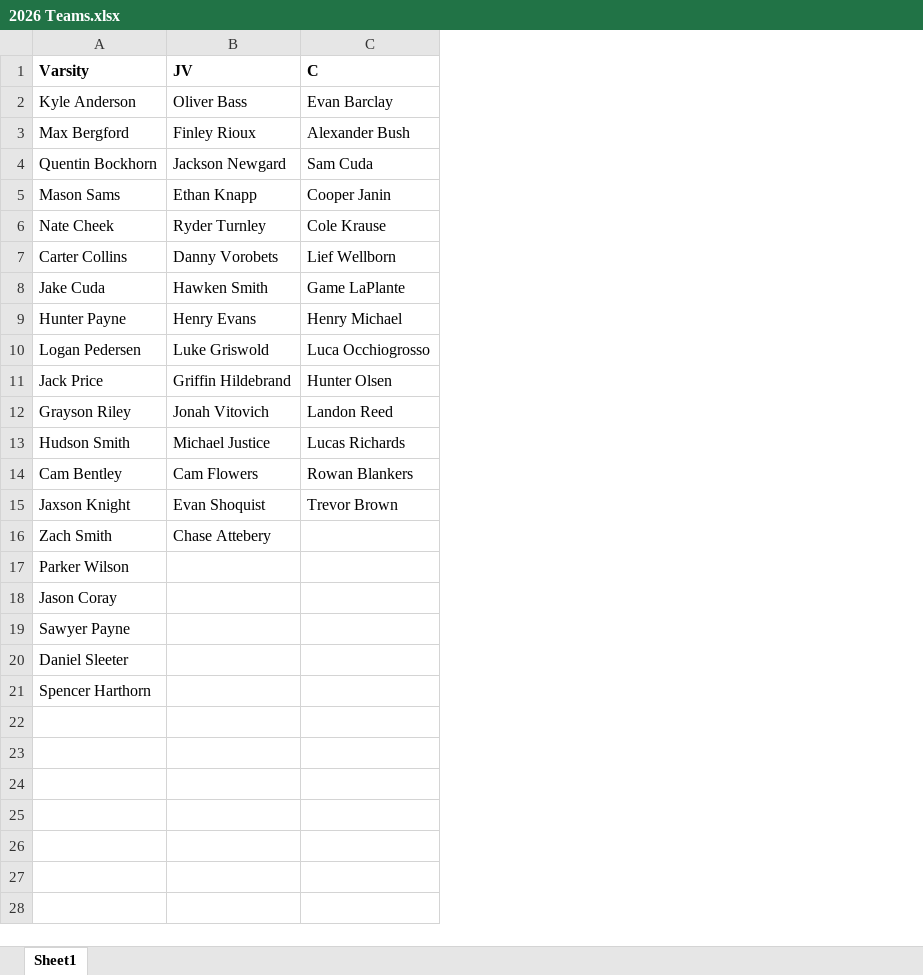
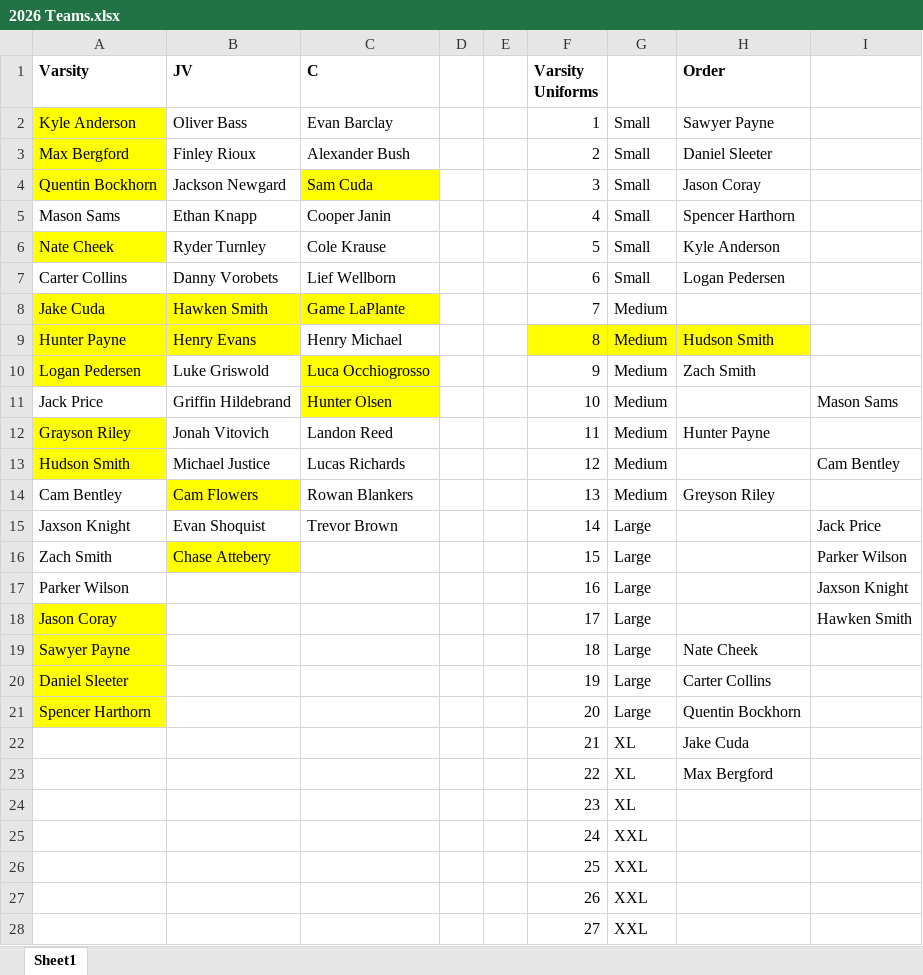
Before and after one commit to bsleeter/GHBaseball, an Excel workbook: Rosters/2026 Teams.xlsx, sheet Sheet1, drawn as a sheet; values as stored, in another font and other column widths than the file's, no borders; the diff names each change by its address in the sheet, - before the commit and + after, or states it on an @@ line.

```diff
--- a/Rosters/2026 Teams.xlsx (sheet Sheet1)
+++ b/Rosters/2026 Teams.xlsx (sheet Sheet1)
+column D, empty
+column E, empty
+column F (Varsity Uniforms), rows 2-21: 1 | 2 | 3 | 4 | 5 | 6 | 7 | 8 | 9 | 10 | 11 | 12 | 13 | 14 | 15 | 16 | 17 | 18 | 19 | 20
+column G, rows 2-21: Small | Small | Small | Small | Small | Small | Medium | Medium | Medium | Medium | Medium | Medium | Medium | Large | Large | Large | Large | Large | Large | Large
+column H (Order), rows 2-21: Sawyer Payne | Daniel Sleeter | Jason Coray | Spencer Harthorn | Kyle Anderson | Logan Pedersen |  | Hudson Smith | Zach Smith |  | Hunter Payne |  | Greyson Riley |  |  |  |  | Nate Cheek | Carter Collins | Quentin Bockhorn
+column I, rows 11-18: Mason Sams |  | Cam Bentley |  | Jack Price | Parker Wilson | Jaxson Knight | Hawken Smith
-A2:A4 fill: none
+A2:A4 fill: #FFFF00
-C4 fill: none
+C4 fill: #FFFF00
-A6 fill: none
+A6 fill: #FFFF00
-A8:C8 fill: none
+A8:C8 fill: #FFFF00
-A9:B9 fill: none
+A9:B9 fill: #FFFF00
-A10 fill: none
+A10 fill: #FFFF00
-C10:C11 fill: none
+C10:C11 fill: #FFFF00
-A12:A13 fill: none
+A12:A13 fill: #FFFF00
-B14 fill: none
+B14 fill: #FFFF00
-B16 fill: none
+B16 fill: #FFFF00
-A18:A21 fill: none
+A18:A21 fill: #FFFF00
+row 22:  |  |  |  |  | 21 | XL | Jake Cuda
+row 23:  |  |  |  |  | 22 | XL | Max Bergford
+row 24:  |  |  |  |  | 23 | XL
+row 25:  |  |  |  |  | 24 | XXL
+row 26:  |  |  |  |  | 25 | XXL
+row 27:  |  |  |  |  | 26 | XXL
+row 28:  |  |  |  |  | 27 | XXL
```
Also changed, not shown: Schedule/2026 Master Schedule.xlsx, 3 other files.
